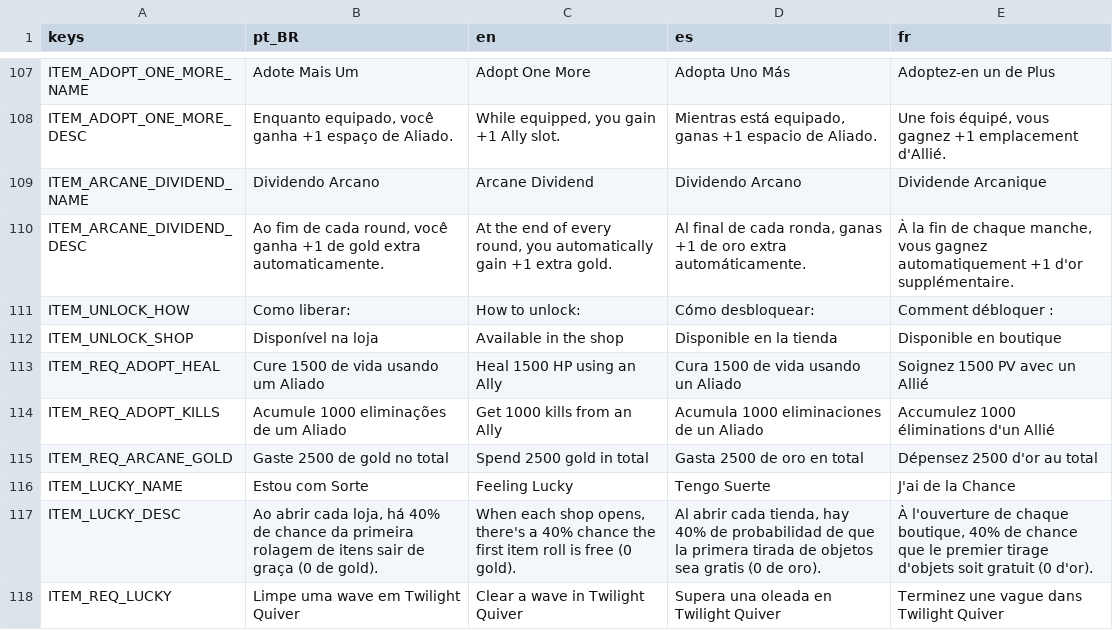
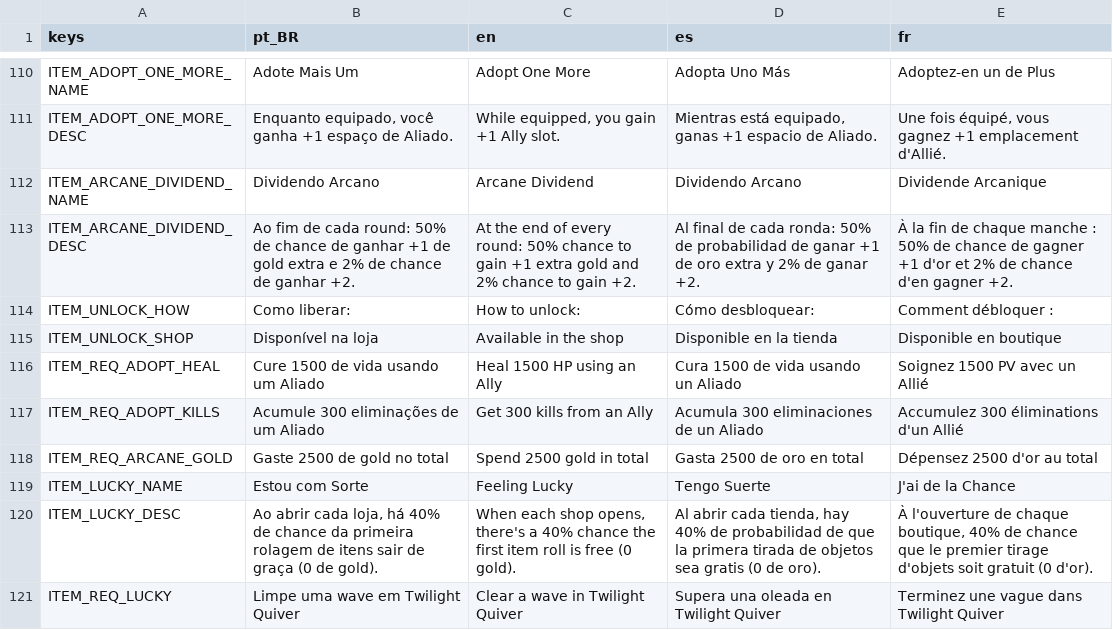
Before and after one commit to rafa-mesquita/Twilight-Quiver, a CSV file: assets/i18n/translations.csv, drawn as a sheet; only a part is shown, gaps mark what is left out; the diff covers the shown part only.

```diff
--- a/assets/i18n/translations.csv
+++ b/assets/i18n/translations.csv
@@ -113,3 +116,3 @@ ITEM_ADOPT_ONE_MORE_DESC,"Enquanto equipado, você ganha +1 espaço de Aliado.",
 ITEM_ARCANE_DIVIDEND_NAME,Dividendo Arcano,Arcane Dividend,Dividendo Arcano,Dividende Arcanique
-ITEM_ARCANE_DIVIDEND_DESC,"Ao fim de cada round, você ganha +1 de gold extra automaticamente.","At the end of every round, you automatically gain +1 extra gold.","Al final de cada ronda, ganas +1 de oro extra automáticamente.","À la fin de chaque manche, vous gagnez automatiquement +1 d'or supplémentaire."
+ITEM_ARCANE_DIVIDEND_DESC,"Ao fim de cada round: 50% de chance de ganhar +1 de gold extra e 2% de chance de ganhar +2.","At the end of every round: 50% chance to gain +1 extra gold and 2% chance to gain +2.","Al final de cada ronda: 50% de probabilidad de ganar +1 de oro extra y 2% de ganar +2.","À la fin de chaque manche : 50% de chance de gagner +1 d'or et 2% de chance d'en gagner +2."
 ITEM_UNLOCK_HOW,Como liberar:,How to unlock:,Cómo desbloquear:,Comment débloquer :
@@ -117,3 +120,3 @@ ITEM_UNLOCK_SHOP,Disponível na loja,Available in the shop,Disponible en la tien
 ITEM_REQ_ADOPT_HEAL,Cure 1500 de vida usando um Aliado,Heal 1500 HP using an Ally,Cura 1500 de vida usando un Aliado,Soignez 1500 PV avec un Allié
-ITEM_REQ_ADOPT_KILLS,Acumule 1000 eliminações de um Aliado,Get 1000 kills from an Ally,Acumula 1000 eliminaciones de un Aliado,Accumulez 1000 éliminations d'un Allié
+ITEM_REQ_ADOPT_KILLS,Acumule 300 eliminações de um Aliado,Get 300 kills from an Ally,Acumula 300 eliminaciones de un Aliado,Accumulez 300 éliminations d'un Allié
 ITEM_REQ_ARCANE_GOLD,Gaste 2500 de gold no total,Spend 2500 gold in total,Gasta 2500 de oro en total,Dépensez 2500 d'or au total
```
Also changed, not shown: 10 added rows and 4 edited cells elsewhere in this file, 21 other files.
